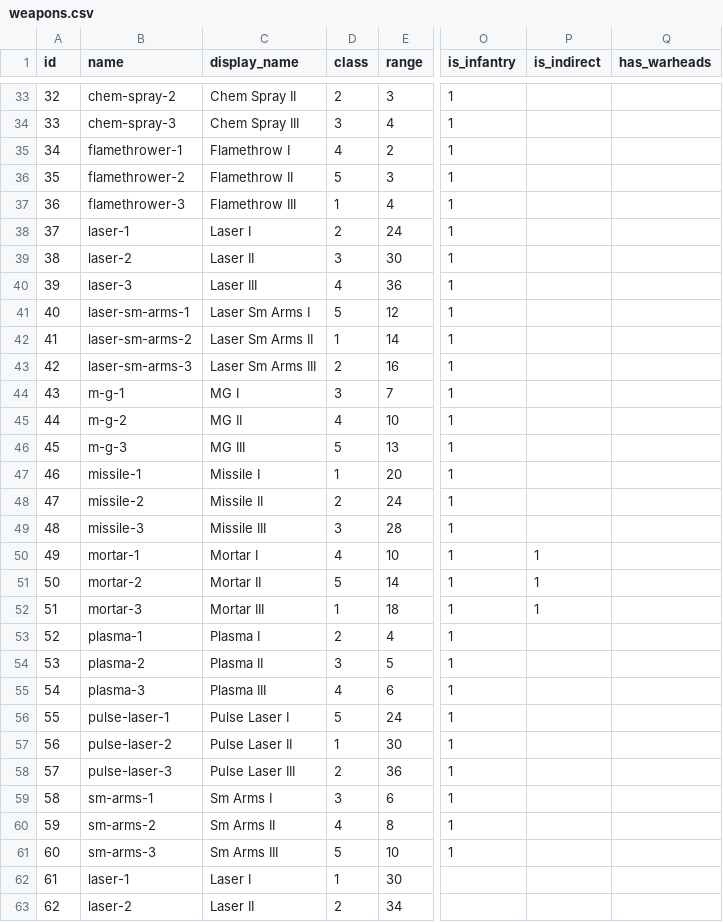
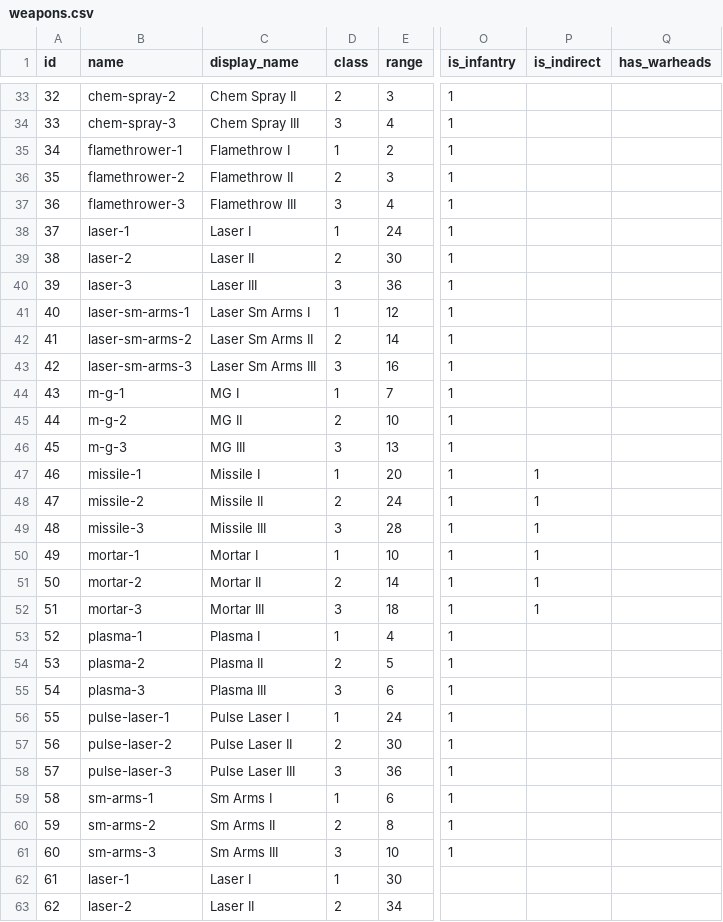
Before and after one commit to unstoppablecarl/polyversal-arsenal, a CSV file: source-data/weapons.csv, drawn as a sheet; only a part is shown, gaps mark what is left out; the diff covers the shown part only; the diff names each change by its address in the sheet, - before the commit and + after, or states it on an @@ line.

```diff
--- a/source-data/weapons.csv
+++ b/source-data/weapons.csv
-D35 (class): 4
+D35 (class): 1
-D36 (class): 5
+D36 (class): 2
-D37 (class): 1
+D37 (class): 3
-D38 (class): 2
+D38 (class): 1
-D39 (class): 3
+D39 (class): 2
-D40 (class): 4
+D40 (class): 3
-D41 (class): 5
+D41 (class): 1
-D42 (class): 1
+D42 (class): 2
-D43 (class): 2
+D43 (class): 3
-D44 (class): 3
+D44 (class): 1
-D45 (class): 4
+D45 (class): 2
-D46 (class): 5
+D46 (class): 3
-P47:P49 (is_indirect): (empty)
+P47:P49 (is_indirect): 1
-D50 (class): 4
+D50 (class): 1
-D51 (class): 5
+D51 (class): 2
-D52 (class): 1
+D52 (class): 3
-D53 (class): 2
+D53 (class): 1
-D54 (class): 3
+D54 (class): 2
-D55 (class): 4
+D55 (class): 3
-D56 (class): 5
+D56 (class): 1
-D57 (class): 1
+D57 (class): 2
-D58 (class): 2
+D58 (class): 3
-D59 (class): 3
+D59 (class): 1
-D60 (class): 4
+D60 (class): 2
-D61 (class): 5
+D61 (class): 3
```
Also changed, not shown: 3 edited cells elsewhere in this file, 1 other file.
